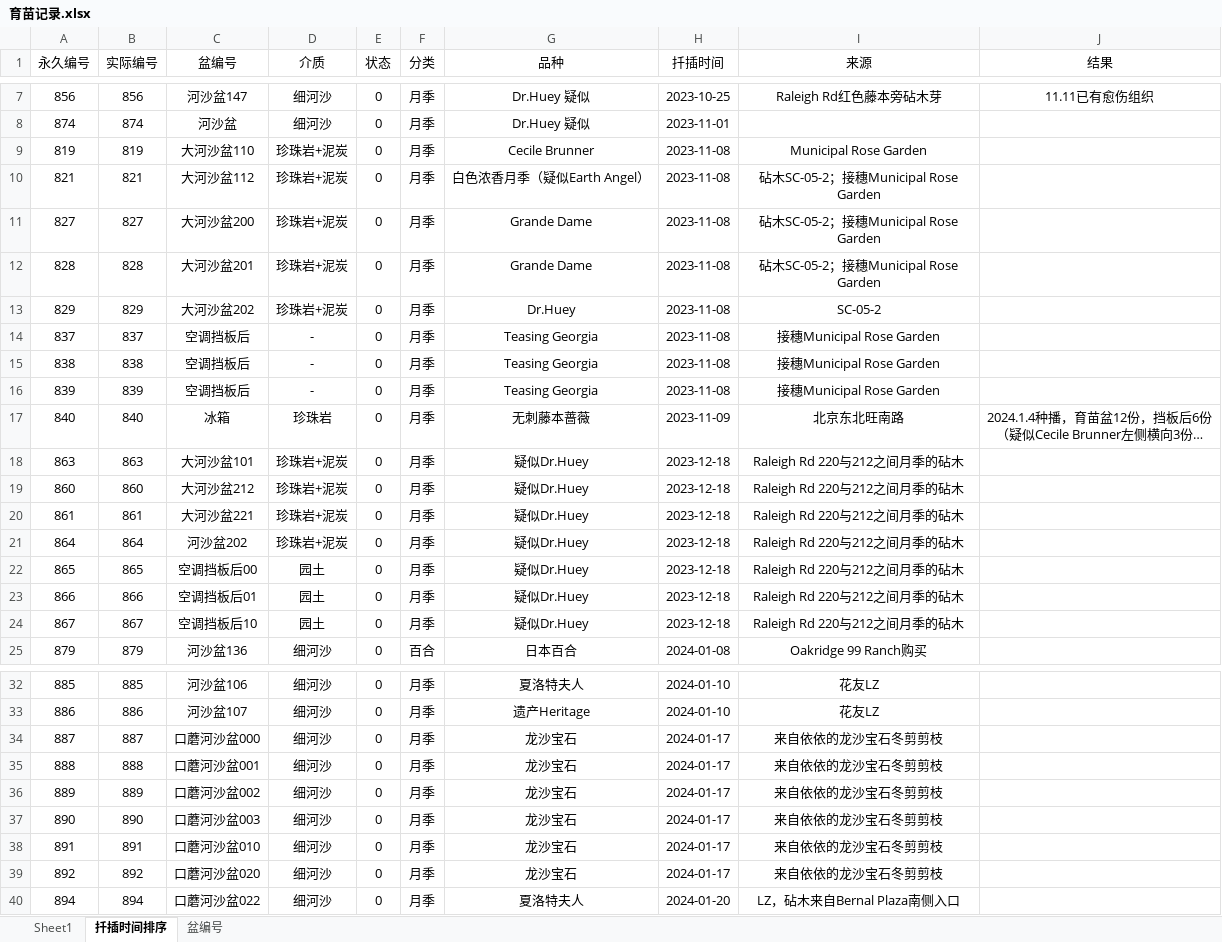
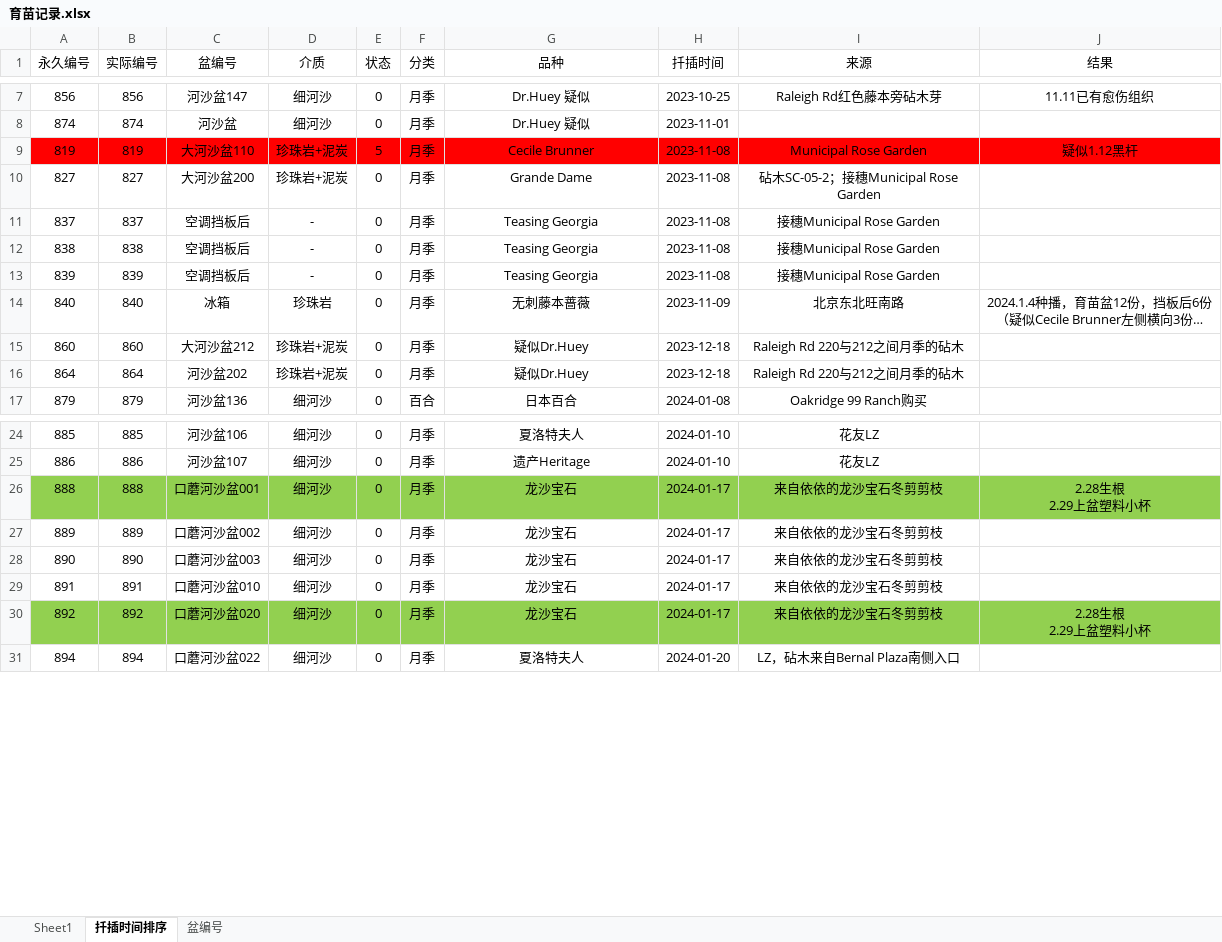
Before and after one commit to Shoomoon/PropagationRecord, an Excel workbook: 育苗记录.xlsx, sheet 扦插时间排序, drawn as a sheet; only a part is shown, gaps mark what is left out; long unchanged cells end in …; values as stored, in another font and other column widths than the file's, no borders; removed rows and columns are numbered as before the commit, all else as after; ↵ is a line break in a cell; the diff covers the shown part only; the diff names each change by its address in the sheet, - before the commit and + after, or states it on an @@ line.

```diff
--- a/育苗记录.xlsx (sheet 扦插时间排序)
+++ b/育苗记录.xlsx (sheet 扦插时间排序)
-A9:J9 fill: none
+A9:J9 fill: #FF0000
-E9 (状态): 0
+E9 (状态): 5
-J9 (结果): (empty)
+J9 (结果): 疑似1.12黑杆
-row 10: 821 | 821 | 大河沙盆112 | 珍珠岩+泥炭 | 0 | 月季 | 白色浓香月季（疑似Earth Angel） | 2023-11-08 | 砧木SC-05-2；接穗Municipal Rose Garden
-row 12: 828 | 828 | 大河沙盆201 | 珍珠岩+泥炭 | 0 | 月季 | Grande Dame | 2023-11-08 | 砧木SC-05-2；接穗Municipal Rose Garden
-row 13: 829 | 829 | 大河沙盆202 | 珍珠岩+泥炭 | 0 | 月季 | Dr.Huey | 2023-11-08 | SC-05-2
-row 18: 863 | 863 | 大河沙盆101 | 珍珠岩+泥炭 | 0 | 月季 | 疑似Dr.Huey | 2023-12-18 | Raleigh Rd 220与212之间月季的砧木
-row 20: 861 | 861 | 大河沙盆221 | 珍珠岩+泥炭 | 0 | 月季 | 疑似Dr.Huey | 2023-12-18 | Raleigh Rd 220与212之间月季的砧木
-row 22: 865 | 865 | 空调挡板后00 | 园土 | 0 | 月季 | 疑似Dr.Huey | 2023-12-18 | Raleigh Rd 220与212之间月季的砧木
-row 23: 866 | 866 | 空调挡板后01 | 园土 | 0 | 月季 | 疑似Dr.Huey | 2023-12-18 | Raleigh Rd 220与212之间月季的砧木
-row 24: 867 | 867 | 空调挡板后10 | 园土 | 0 | 月季 | 疑似Dr.Huey | 2023-12-18 | Raleigh Rd 220与212之间月季的砧木
-row 34: 887 | 887 | 口蘑河沙盆000 | 细河沙 | 0 | 月季 | 龙沙宝石 | 2024-01-17 | 来自依依的龙沙宝石冬剪剪枝
-A26:J26 fill: none
+A26:J26 fill: #92D050
-J26 (结果): (empty)
+J26 (结果): 2.28生根 ↵ 2.29上盆塑料小杯
-A30:J30 fill: none
+A30:J30 fill: #92D050
-J30 (结果): (empty)
+J30 (结果): 2.28生根 ↵ 2.29上盆塑料小杯
```
Also changed, not shown: 1 removed row, 1 edited cell and cell formats elsewhere in this sheet, sheet 盆编号, sheet Sheet1, 1 other file.
